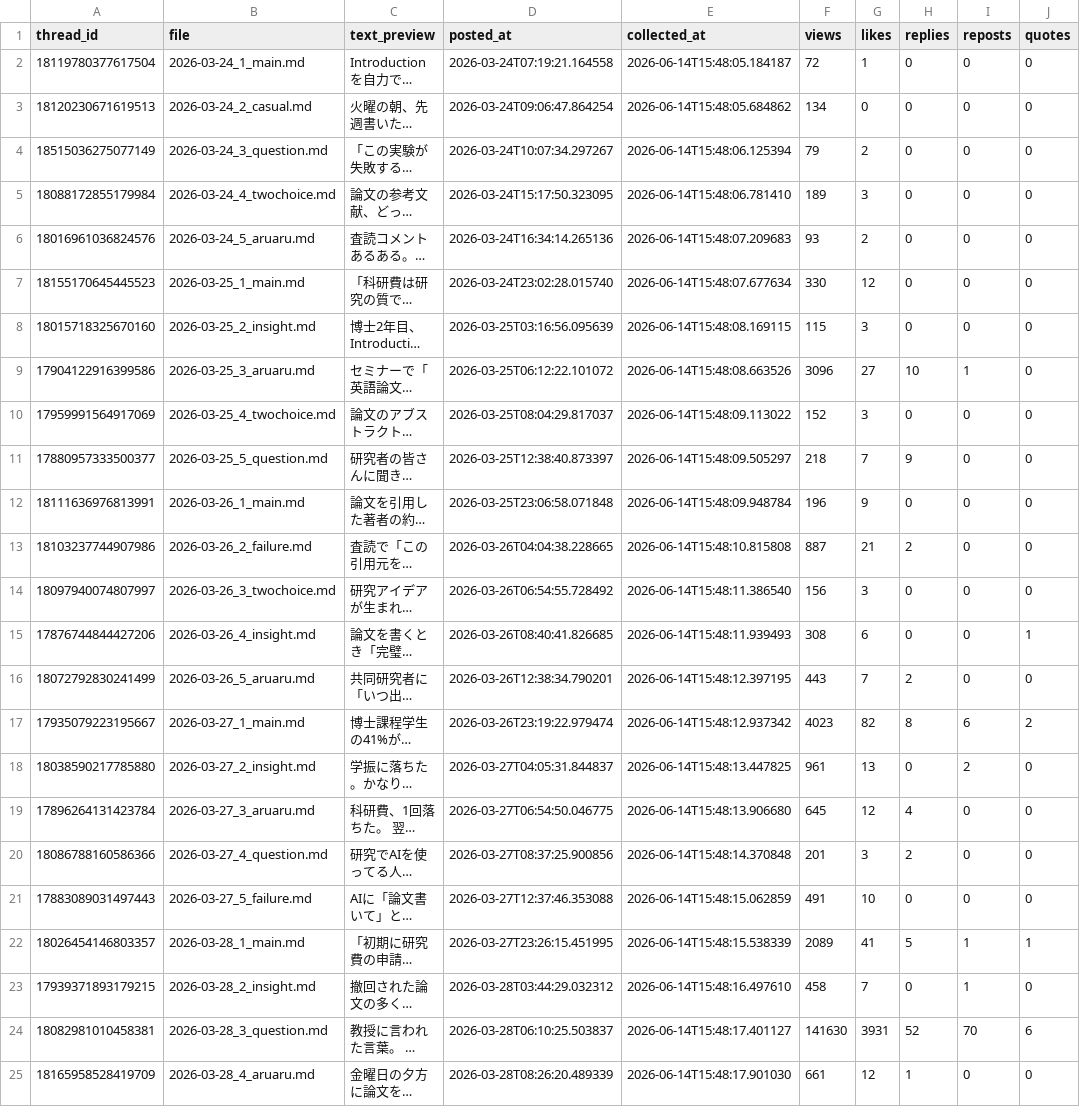
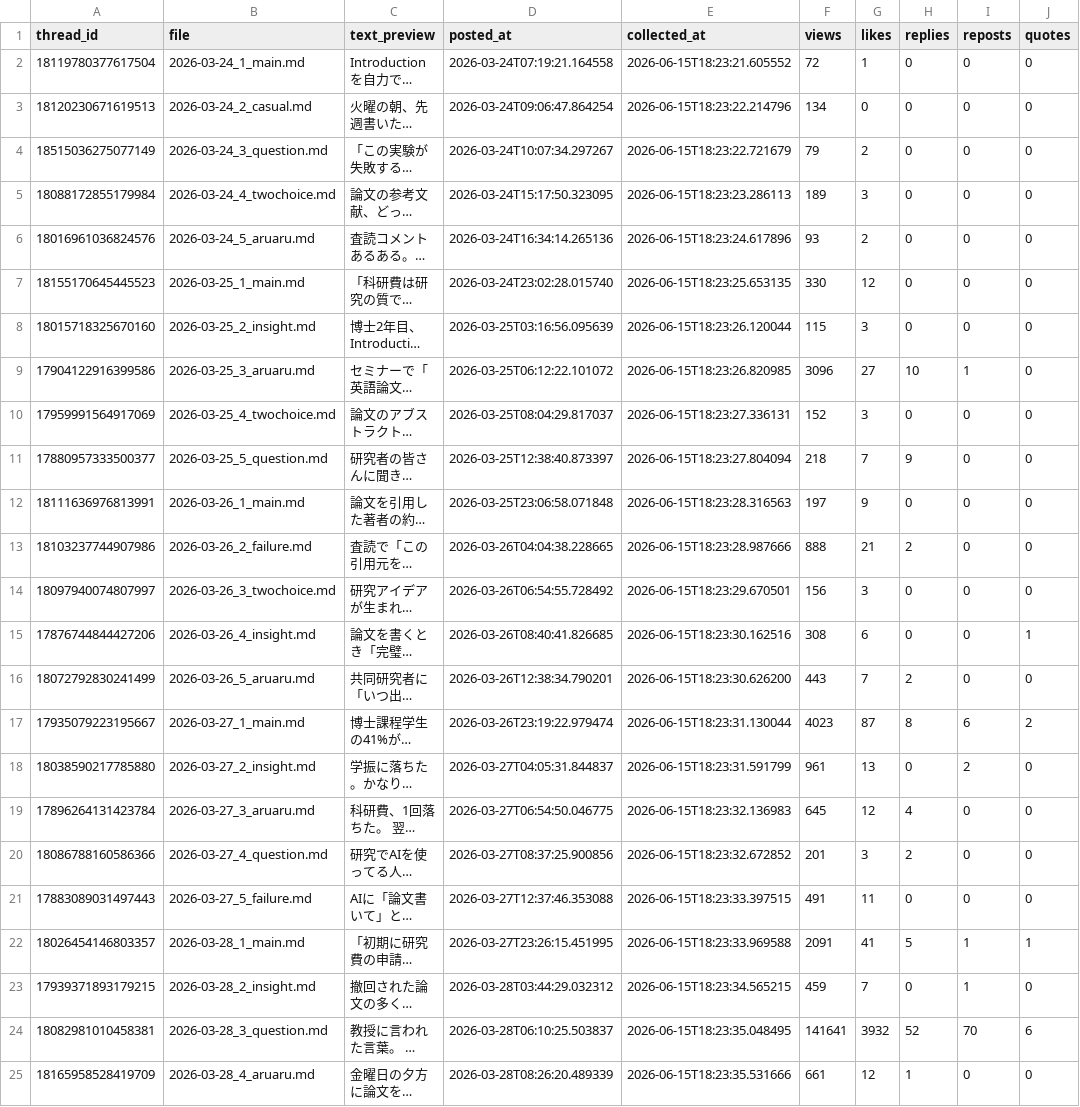
Before and after one commit to ronginooth/threads-automation, a CSV file: data/ronginooth_ai/stats.csv, drawn as a sheet; only a part is shown; long unchanged cells end in …; the diff covers the shown part only; the diff names each change by its address in the sheet, - before the commit and + after, or states it on an @@ line.

```diff
--- a/data/ronginooth_ai/stats.csv
+++ b/data/ronginooth_ai/stats.csv
-E2 (collected_at): 2026-06-14T15:48:05.184187
+E2 (collected_at): 2026-06-15T18:23:21.605552
-E3 (collected_at): 2026-06-14T15:48:05.684862
+E3 (collected_at): 2026-06-15T18:23:22.214796
-E4 (collected_at): 2026-06-14T15:48:06.125394
+E4 (collected_at): 2026-06-15T18:23:22.721679
-E5 (collected_at): 2026-06-14T15:48:06.781410
+E5 (collected_at): 2026-06-15T18:23:23.286113
-E6 (collected_at): 2026-06-14T15:48:07.209683
+E6 (collected_at): 2026-06-15T18:23:24.617896
-E7 (collected_at): 2026-06-14T15:48:07.677634
+E7 (collected_at): 2026-06-15T18:23:25.653135
-E8 (collected_at): 2026-06-14T15:48:08.169115
+E8 (collected_at): 2026-06-15T18:23:26.120044
-E9 (collected_at): 2026-06-14T15:48:08.663526
+E9 (collected_at): 2026-06-15T18:23:26.820985
-E10 (collected_at): 2026-06-14T15:48:09.113022
+E10 (collected_at): 2026-06-15T18:23:27.336131
-E11 (collected_at): 2026-06-14T15:48:09.505297
+E11 (collected_at): 2026-06-15T18:23:27.804094
-E12 (collected_at): 2026-06-14T15:48:09.948784
+E12 (collected_at): 2026-06-15T18:23:28.316563
-F12 (views): 196
+F12 (views): 197
-E13 (collected_at): 2026-06-14T15:48:10.815808
+E13 (collected_at): 2026-06-15T18:23:28.987666
-F13 (views): 887
+F13 (views): 888
-E14 (collected_at): 2026-06-14T15:48:11.386540
+E14 (collected_at): 2026-06-15T18:23:29.670501
-E15 (collected_at): 2026-06-14T15:48:11.939493
+E15 (collected_at): 2026-06-15T18:23:30.162516
-E16 (collected_at): 2026-06-14T15:48:12.397195
+E16 (collected_at): 2026-06-15T18:23:30.626200
-E17 (collected_at): 2026-06-14T15:48:12.937342
+E17 (collected_at): 2026-06-15T18:23:31.130044
-G17 (likes): 82
+G17 (likes): 87
-E18 (collected_at): 2026-06-14T15:48:13.447825
+E18 (collected_at): 2026-06-15T18:23:31.591799
-E19 (collected_at): 2026-06-14T15:48:13.906680
+E19 (collected_at): 2026-06-15T18:23:32.136983
-E20 (collected_at): 2026-06-14T15:48:14.370848
+E20 (collected_at): 2026-06-15T18:23:32.672852
-E21 (collected_at): 2026-06-14T15:48:15.062859
+E21 (collected_at): 2026-06-15T18:23:33.397515
-G21 (likes): 10
+G21 (likes): 11
-E22 (collected_at): 2026-06-14T15:48:15.538339
+E22 (collected_at): 2026-06-15T18:23:33.969588
-F22 (views): 2089
+F22 (views): 2091
-E23 (collected_at): 2026-06-14T15:48:16.497610
+E23 (collected_at): 2026-06-15T18:23:34.565215
-F23 (views): 458
+F23 (views): 459
-E24 (collected_at): 2026-06-14T15:48:17.401127
+E24 (collected_at): 2026-06-15T18:23:35.048495
-F24 (views): 141630
+F24 (views): 141641
-G24 (likes): 3931
+G24 (likes): 3932
-E25 (collected_at): 2026-06-14T15:48:17.901030
+E25 (collected_at): 2026-06-15T18:23:35.531666
```
Also changed, not shown: 114 edited cells elsewhere in this file, data/ronginooth_ai/account_insights.csv, 1 other file.
